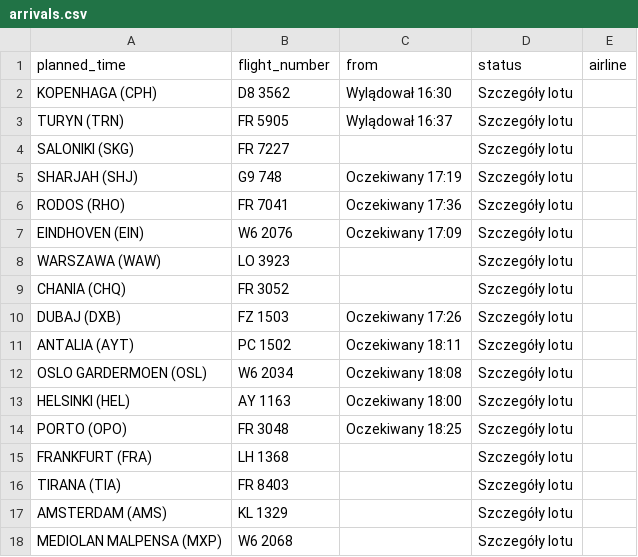
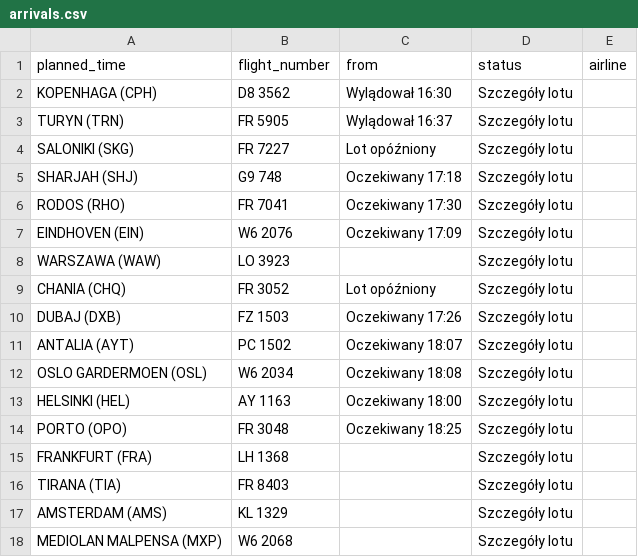
Before and after one commit to przemyslawbaran2993-droid/codex-test, a CSV file: data/arrivals.csv, drawn as a sheet; only a part is shown.

```diff
--- a/data/arrivals.csv
+++ b/data/arrivals.csv
@@ -3,10 +3,10 @@ KOPENHAGA (CPH);D8 3562;Wylądował 16:30;Szczegóły lotu;
 TURYN (TRN);FR 5905;Wylądował 16:37;Szczegóły lotu;
-SALONIKI (SKG);FR 7227;;Szczegóły lotu;
-SHARJAH (SHJ);G9 748;Oczekiwany 17:19;Szczegóły lotu;
-RODOS (RHO);FR 7041;Oczekiwany 17:36;Szczegóły lotu;
+SALONIKI (SKG);FR 7227;Lot opóźniony;Szczegóły lotu;
+SHARJAH (SHJ);G9 748;Oczekiwany 17:18;Szczegóły lotu;
+RODOS (RHO);FR 7041;Oczekiwany 17:30;Szczegóły lotu;
 EINDHOVEN (EIN);W6 2076;Oczekiwany 17:09;Szczegóły lotu;
 WARSZAWA (WAW);LO 3923;;Szczegóły lotu;
-CHANIA (CHQ);FR 3052;;Szczegóły lotu;
+CHANIA (CHQ);FR 3052;Lot opóźniony;Szczegóły lotu;
 DUBAJ (DXB);FZ 1503;Oczekiwany 17:26;Szczegóły lotu;
-ANTALIA (AYT);PC 1502;Oczekiwany 18:11;Szczegóły lotu;
+ANTALIA (AYT);PC 1502;Oczekiwany 18:07;Szczegóły lotu;
 OSLO GARDERMOEN (OSL);W6 2034;Oczekiwany 18:08;Szczegóły lotu;
```
